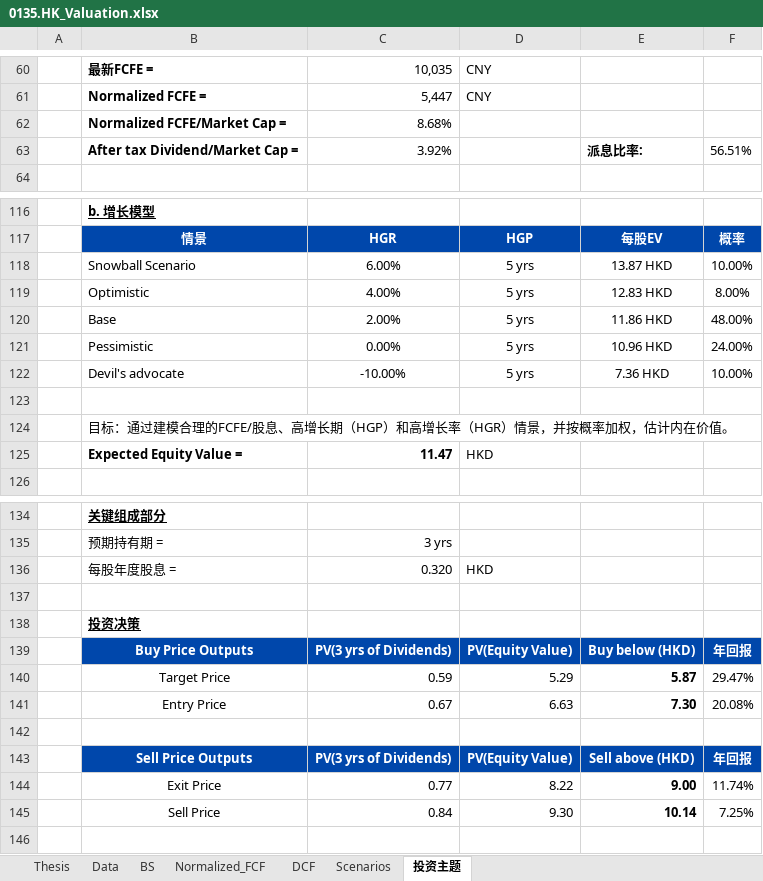
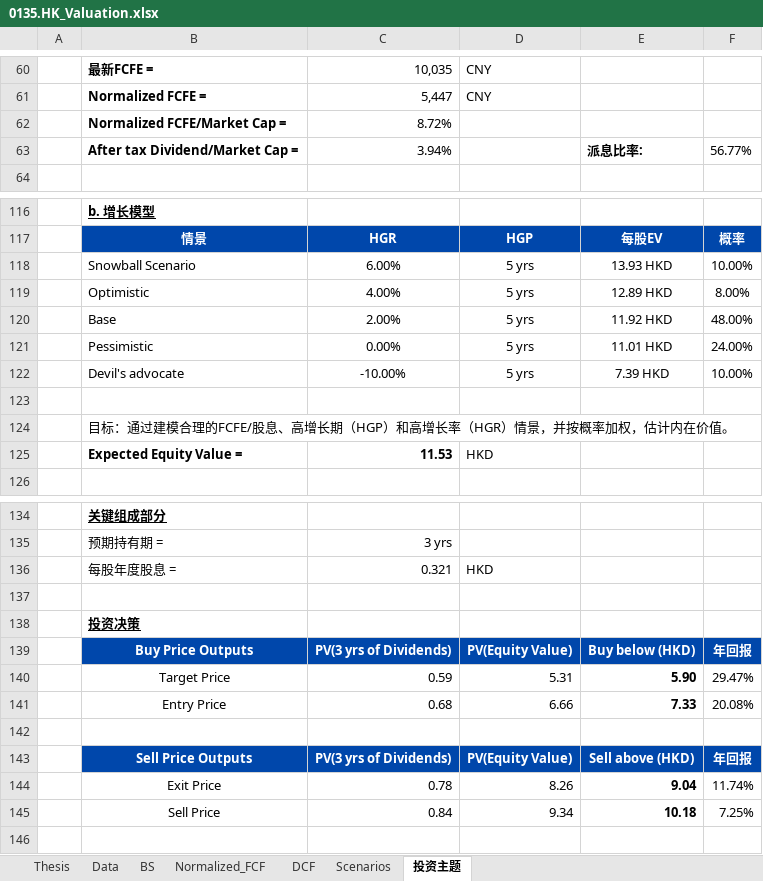
Before and after one commit to JerryChenz/Invest_Proc_1, an Excel workbook: financial_models/opportunities/0135.HK_Valuation.xlsx, sheet 投资主题, drawn as a sheet; only a part is shown, gaps mark what is left out; values as stored, in another font and other column widths than the file's, no borders; the diff covers the shown part only; the diff names each change by its address in the sheet, - before the commit and + after, or states it on an @@ line.

```diff
--- a/financial_models/opportunities/0135.HK_Valuation.xlsx (sheet 投资主题)
+++ b/financial_models/opportunities/0135.HK_Valuation.xlsx (sheet 投资主题)
-C62: 8.68%
+C62: 8.72%
-C63: 3.92%
+C63: 3.94%
-F63: 56.51%
+F63: 56.77%
-E118: 13.87 HKD
+E118: 13.93 HKD
-E119: 12.83 HKD
+E119: 12.89 HKD
-E120: 11.86 HKD
+E120: 11.92 HKD
-E121: 10.96 HKD
+E121: 11.01 HKD
-E122: 7.36 HKD
+E122: 7.39 HKD
-C125: 11.47
+C125: 11.53
-C136: 0.320
+C136: 0.321
-D140: 5.29
+D140: 5.31
-E140: 5.87
+E140: 5.90
-C141: 0.67
+C141: 0.68
-D141: 6.63
+D141: 6.66
-E141: 7.30
+E141: 7.33
-C144: 0.77
+C144: 0.78
-D144: 8.22
+D144: 8.26
-E144: 9.00
+E144: 9.04
-D145: 9.30
+D145: 9.34
-E145: 10.14
+E145: 10.18
```
Also changed, not shown: 11 edited cells elsewhere in this sheet, sheet DCF, sheet Normalized_FCF, sheet Thesis, sheet Scenarios, sheet BS, sheet Data, financial_models/opportunities/0151.HK_Valuation.xlsx, financial_models/opportunities/0883.HK_Valuation.xlsx, 13 other files.
